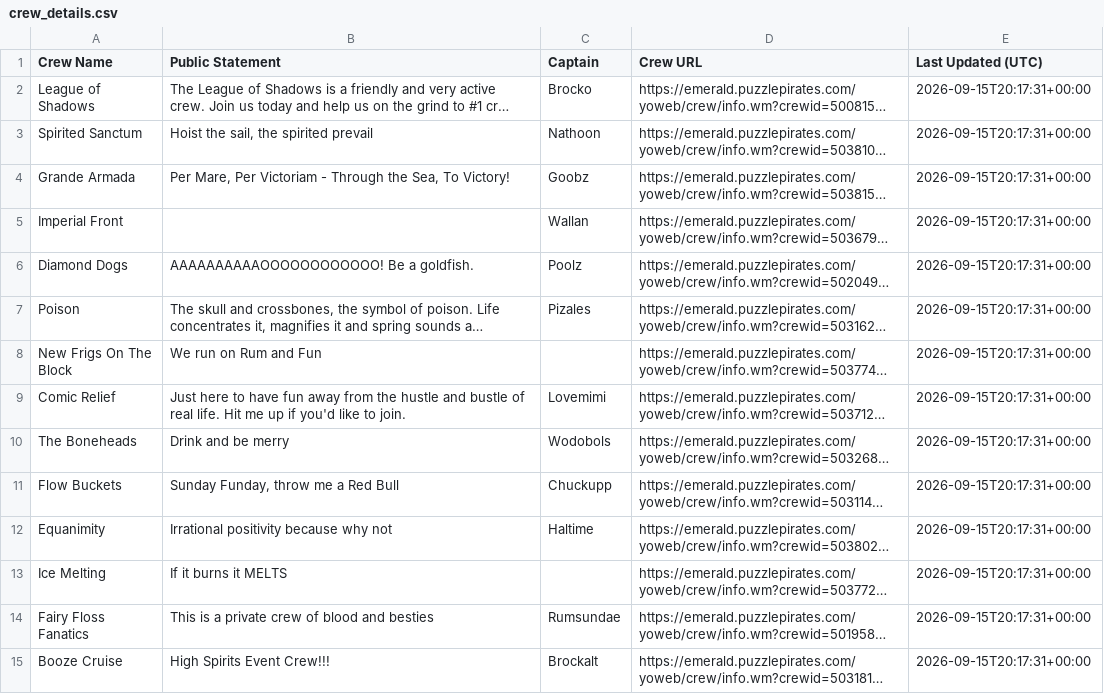
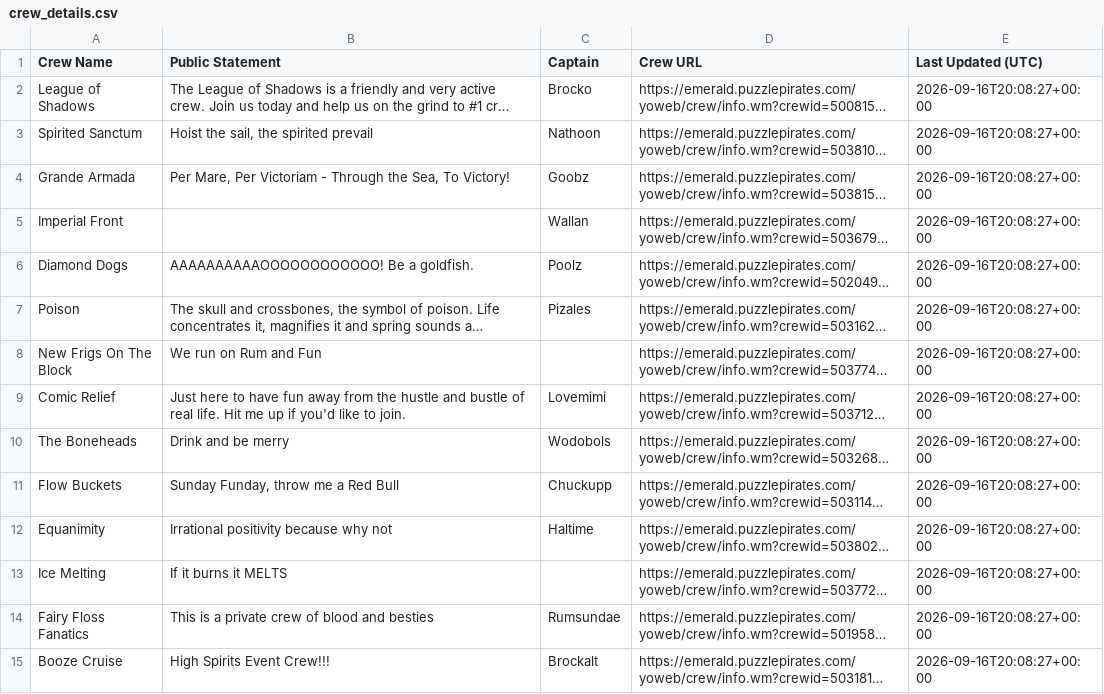
Before and after one commit to RikitoC/RikitoC.github.io, a CSV file: data/crew_details.csv, drawn as a sheet; only a part is shown; long unchanged cells end in …; the diff covers the shown part only; the diff names each change by its address in the sheet, - before the commit and + after, or states it on an @@ line.

```diff
--- a/data/crew_details.csv
+++ b/data/crew_details.csv
-E2:E15 (Last Updated (UTC)): 2026-09-15T20:17:31+00:00
+E2:E15 (Last Updated (UTC)): 2026-09-16T20:08:27+00:00
```
Also changed, not shown: 20 edited cells elsewhere in this file, data/crews.csv, data/external_pirates_latest.csv, 4 other files.
